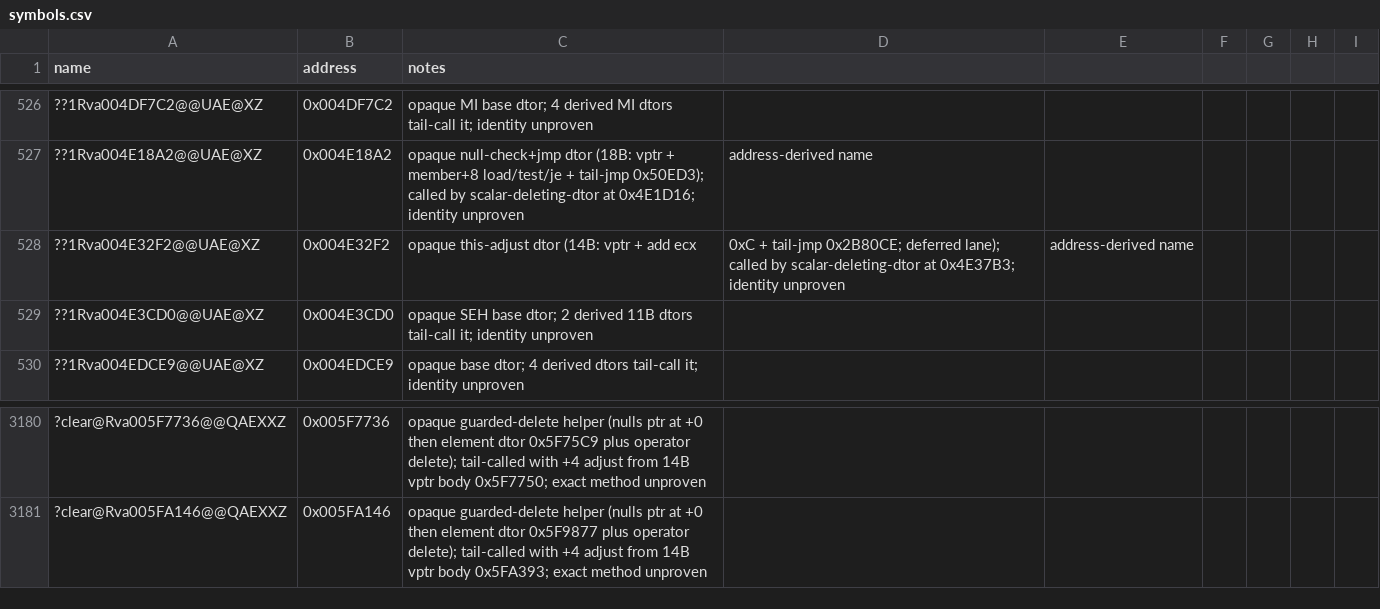
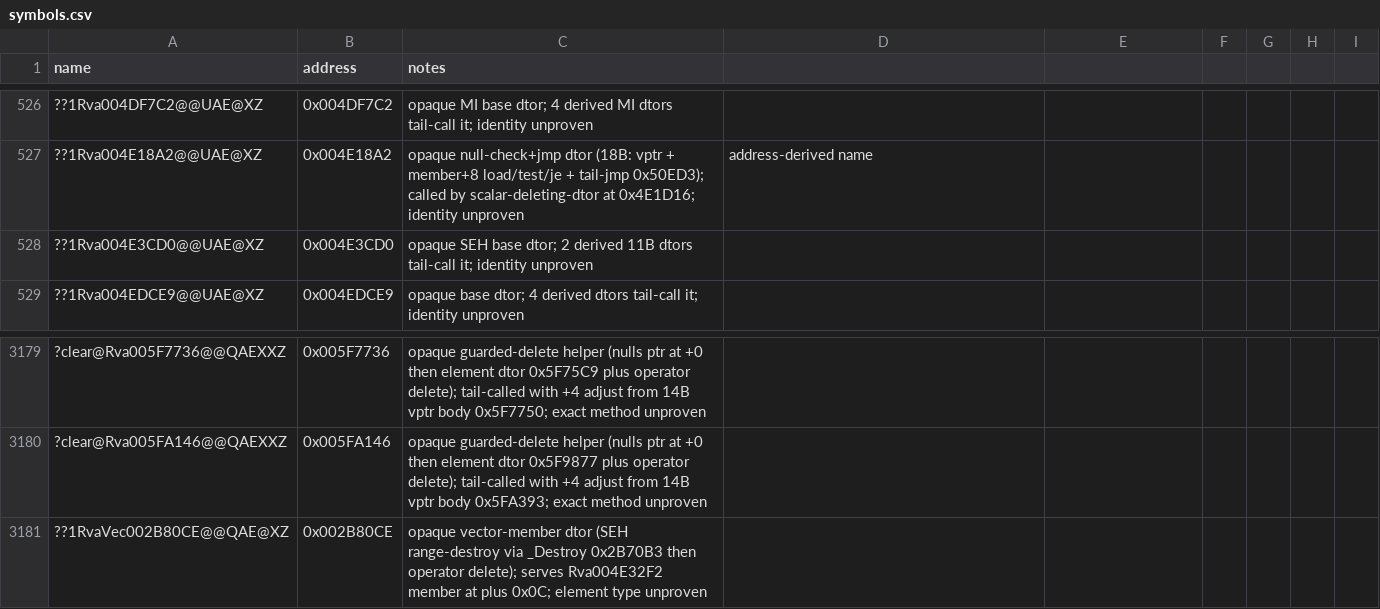
Before and after one commit to NotNBR/Open-BFME-2, a CSV file: reverse/symbols.csv, drawn as a sheet; only a part is shown, gaps mark what is left out; removed rows and columns are numbered as before the commit, all else as after; the diff names each change by its address in the sheet, - before the commit and + after, or states it on an @@ line.

Commit message:
Upgrade pin to row: opaque vector-member dtor (0x004E32F2, 14B)

```diff
--- a/reverse/symbols.csv
+++ b/reverse/symbols.csv
-row 528: ??1Rva004E32F2@@UAE@XZ | 0x004E32F2 | opaque this-adjust dtor (14B: vptr + add ecx | 0xC + tail-jmp 0x2B80CE; deferred lane); called by scalar-deleting-dtor at 0x4E37B3; identity unproven | address-derived name
+row 3181: ??1RvaVec002B80CE@@QAE@XZ | 0x002B80CE | opaque vector-member dtor (SEH range-destroy via _Destroy 0x2B70B3 then operator delete); serves Rva004E32F2 member at plus 0x0C; element type unproven
```
Also changed, not shown: 2 other files.
